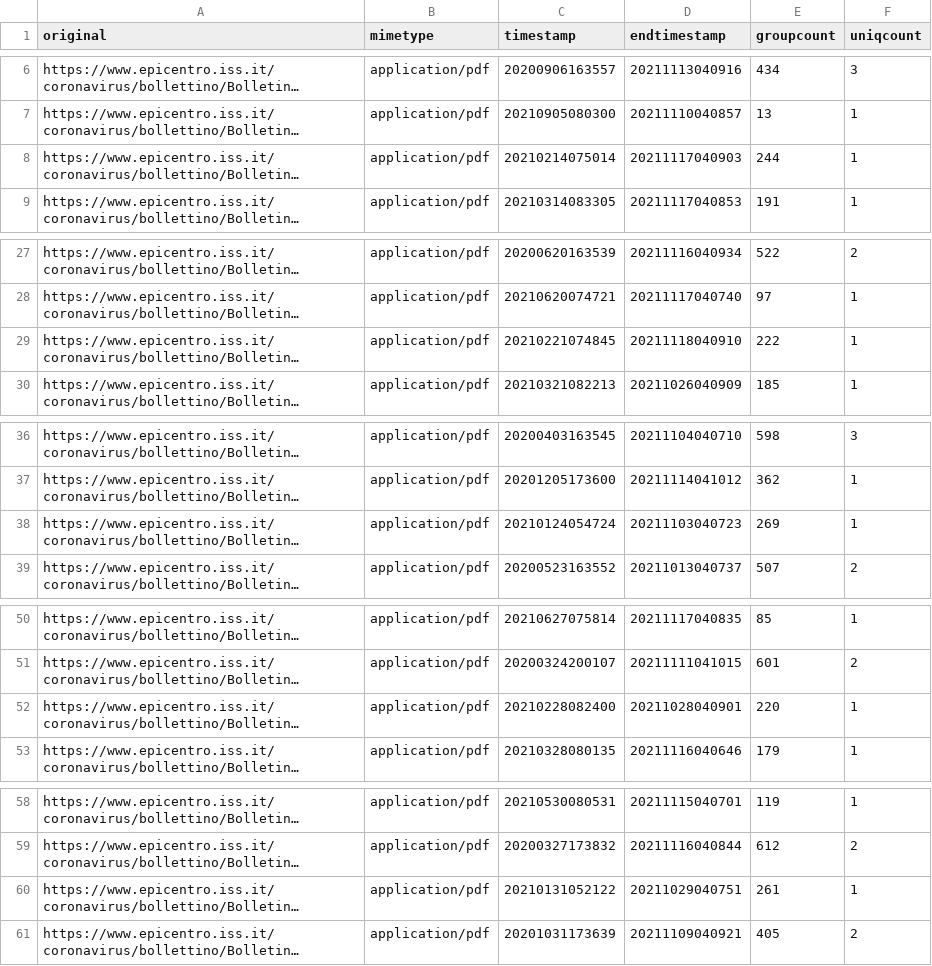
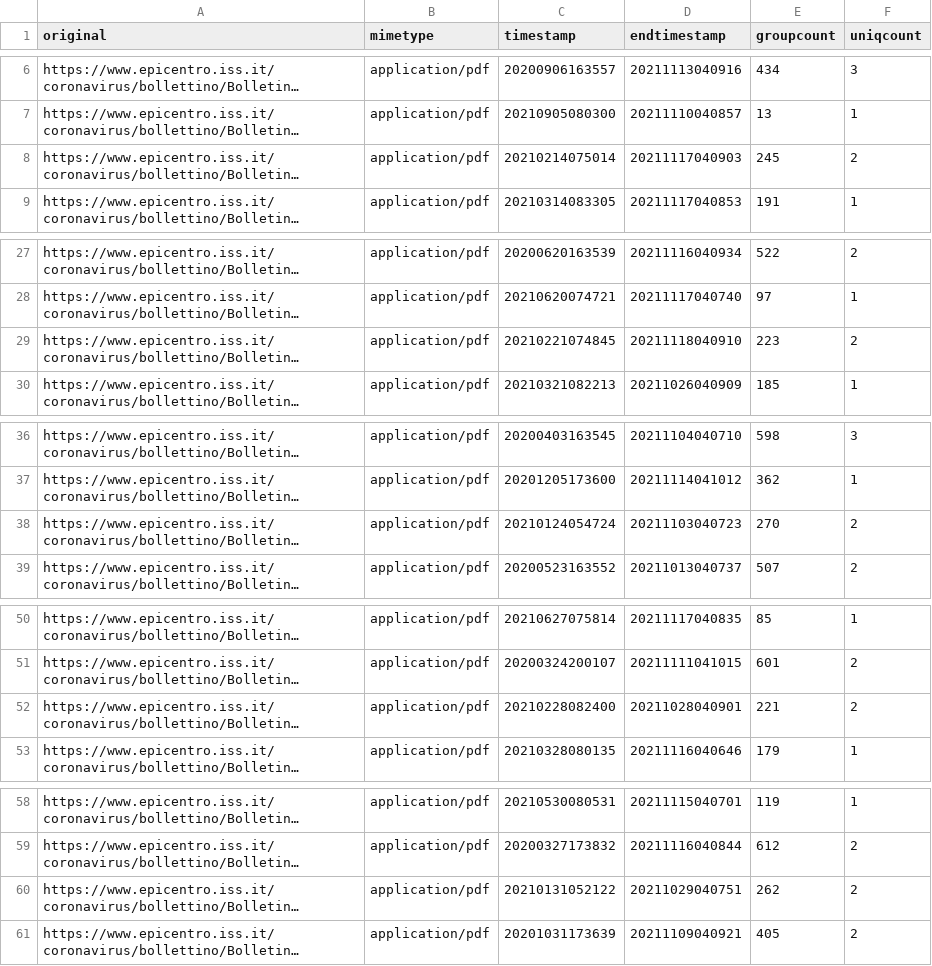
Before and after one commit to pcmasuzzo/datiBeneComuneMonitoraggio, a CSV file: catalogo/sorveglianzaIntegrata/script/processing/lista.csv, drawn as a sheet; only a part is shown, gaps mark what is left out; long unchanged cells end in …; the diff covers the shown part only; the diff names each change by its address in the sheet, - before the commit and + after, or states it on an @@ line.

```diff
--- a/catalogo/sorveglianzaIntegrata/script/processing/lista.csv
+++ b/catalogo/sorveglianzaIntegrata/script/processing/lista.csv
-E8 (groupcount): 244
+E8 (groupcount): 245
-F8 (uniqcount): 1
+F8 (uniqcount): 2
-E29 (groupcount): 222
+E29 (groupcount): 223
-F29 (uniqcount): 1
+F29 (uniqcount): 2
-E38 (groupcount): 269
+E38 (groupcount): 270
-F38 (uniqcount): 1
+F38 (uniqcount): 2
-E52 (groupcount): 220
+E52 (groupcount): 221
-F52 (uniqcount): 1
+F52 (uniqcount): 2
-E60 (groupcount): 261
+E60 (groupcount): 262
-F60 (uniqcount): 1
+F60 (uniqcount): 2
```
Also changed, not shown: 14 edited cells elsewhere in this file.
